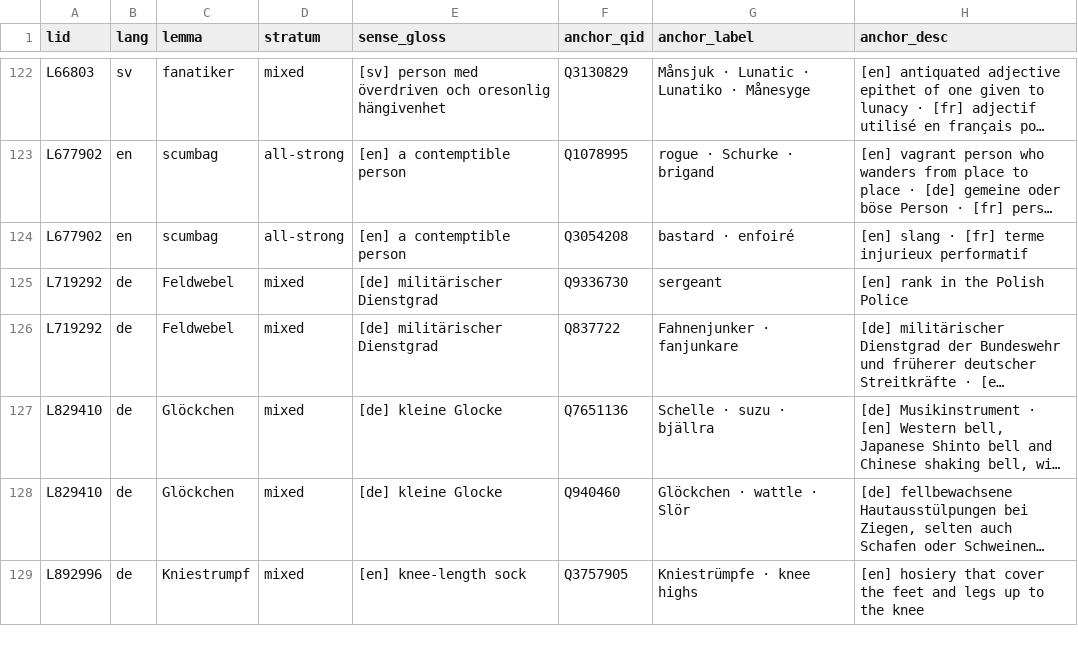
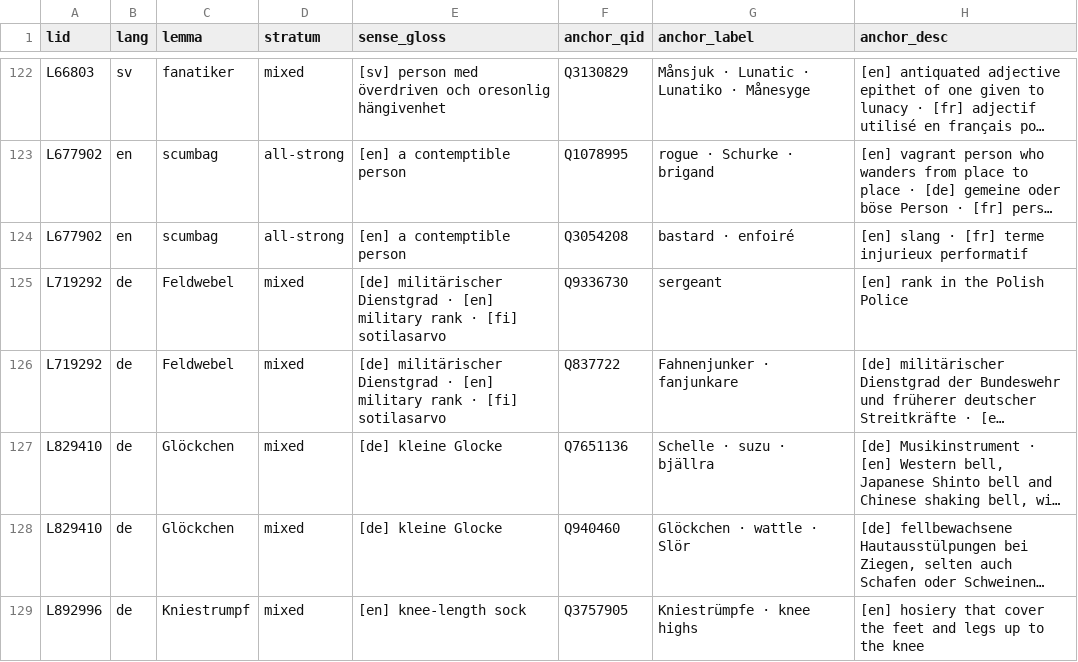
Before and after one commit to karlb/anchor, a CSV file: notes/multi_candidate_gold.csv, drawn as a sheet; only a part is shown, gaps mark what is left out; long unchanged cells end in …; the diff covers the shown part only; the diff names each change by its address in the sheet, - before the commit and + after, or states it on an @@ line.

Commit message:
multi-gold: multi-language sense glosses; 31 rows adjudicated

```diff
--- a/notes/multi_candidate_gold.csv
+++ b/notes/multi_candidate_gold.csv
-E125:E126 (sense_gloss): …militärischer Dienstgrad
+E125:E126 (sense_gloss): …militärischer Dienstgrad · [en] military rank · [fi] sotilasarvo
```
Also changed, not shown: 44 edited cells elsewhere in this file, 1 other file.
